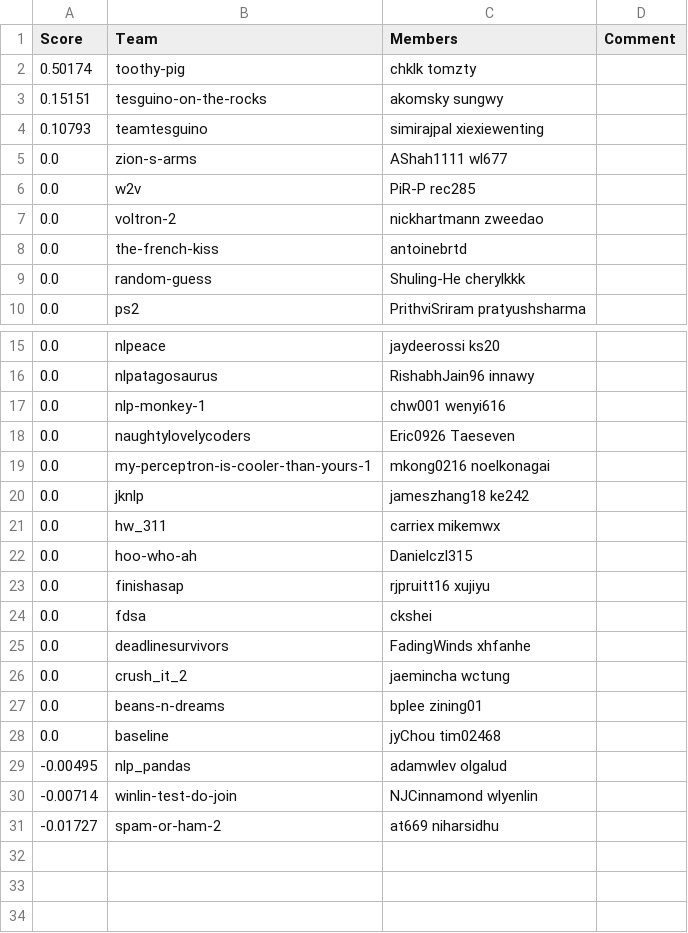
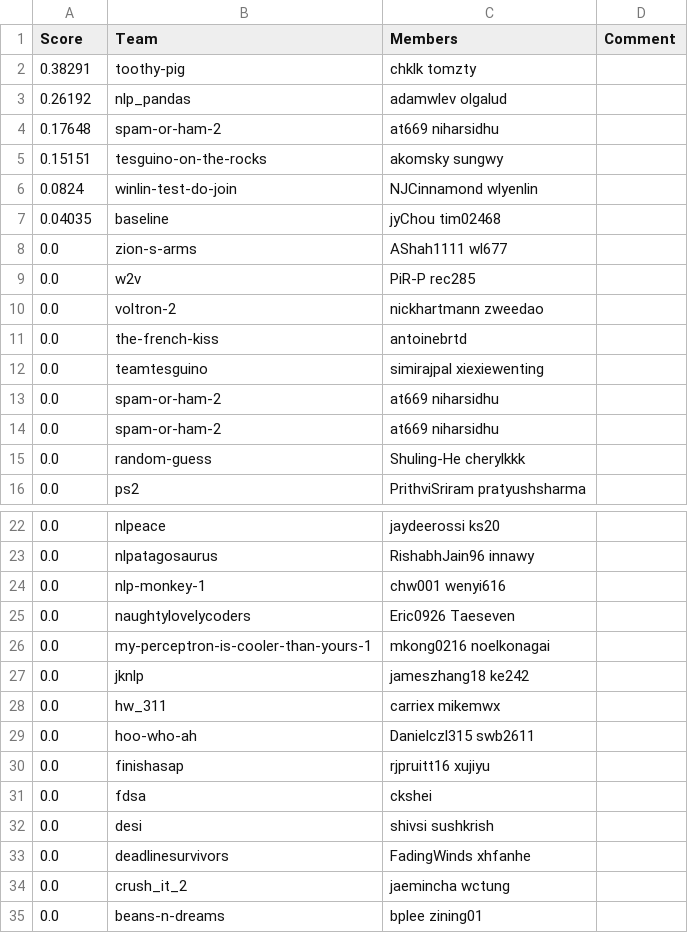
Before and after one commit to ks20/leaderboards, a CSV file: assignment2/leaderboard.csv, drawn as a sheet; only a part is shown, gaps mark what is left out; the diff covers the shown part only.

Commit message:
Leaderboard Update

```diff
--- a/assignment2/leaderboard.csv
+++ b/assignment2/leaderboard.csv
@@ -1,5 +1,8 @@
 Score,Team,Members,Comment
-0.50174,toothy-pig,chklk tomzty,
+0.38291,toothy-pig,chklk tomzty,
+0.26192,nlp_pandas,adamwlev olgalud,
+0.17648,spam-or-ham-2,at669 niharsidhu,
 0.15151,tesguino-on-the-rocks,akomsky sungwy,
-0.10793,teamtesguino,simirajpal xiexiewenting,
+0.0824,winlin-test-do-join,NJCinnamond wlyenlin,
+0.04035,baseline,jyChou tim02468,
 0.0,zion-s-arms,AShah1111 wl677,
@@ -8,2 +11,5 @@ Score,Team,Members,Comment
 0.0,the-french-kiss,antoinebrtd,
+0.0,teamtesguino,simirajpal xiexiewenting,
+0.0,spam-or-ham-2,at669 niharsidhu,
+0.0,spam-or-ham-2,at669 niharsidhu,
 0.0,random-guess,Shuling-He cherylkkk,
@@ -21,5 +28,6 @@ Score,Team,Members,Comment
 0.0,hw_311,carriex mikemwx,
-0.0,hoo-who-ah,Danielczl315,
+0.0,hoo-who-ah,Danielczl315 swb2611,
 0.0,finishasap,rjpruitt16 xujiyu,
 0.0,fdsa,ckshei,
+0.0,desi,shivsi sushkrish,
 0.0,deadlinesurvivors,FadingWinds xhfanhe,
@@ -27,5 +35 @@ Score,Team,Members,Comment
 0.0,beans-n-dreams,bplee zining01,
-0.0,baseline,jyChou tim02468,
--0.00495,nlp_pandas,adamwlev olgalud,
--0.00714,winlin-test-do-join,NJCinnamond wlyenlin,
--0.01727,spam-or-ham-2,at669 niharsidhu,
```
Also changed, not shown: 1 added row elsewhere in this file.
